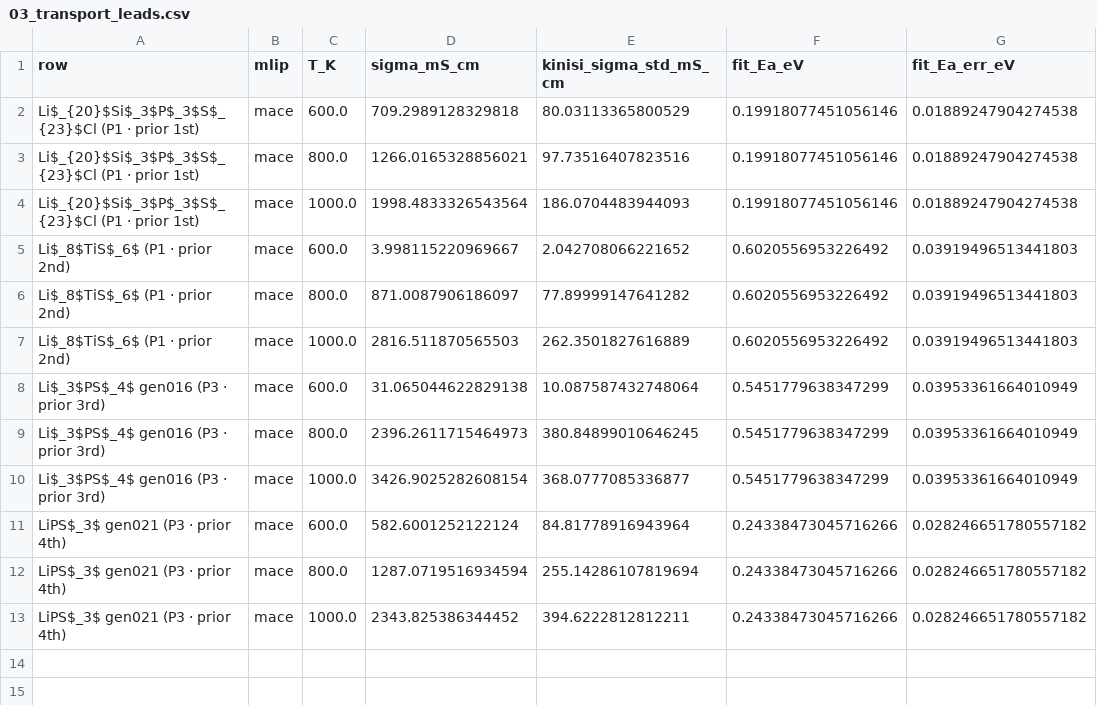
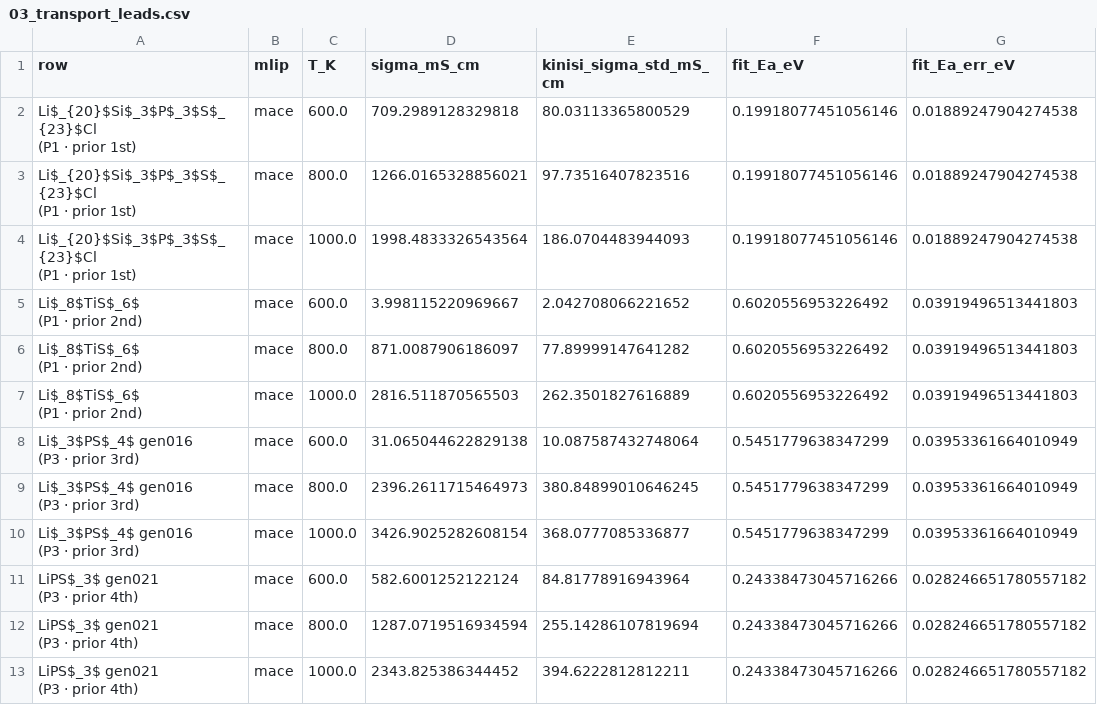
Before and after one commit to E1582271-dotcom/Solid-Electrolyte-MLIP-MD, a CSV file: source_data/supplementary/03_transport_leads.csv, drawn as a sheet; only a part is shown; ↵ is a line break in a cell; the diff names each change by its address in the sheet, - before the commit and + after, or states it on an @@ line.

```diff
--- a/source_data/supplementary/03_transport_leads.csv
+++ b/source_data/supplementary/03_transport_leads.csv
-A2:A4 (row): …prior 1st)
+A2:A4 (row): …prior 1st)
-A5:A7 (row): Li$_8$TiS$_6$ (P1 · prior 2nd)
+A5:A7 (row): Li$_8$TiS$_6$ ↵ (P1 · prior 2nd)
-A8:A10 (row): Li$_3$PS$_4$ gen016 (P3 · prior 3rd)
+A8:A10 (row): Li$_3$PS$_4$ gen016 ↵ (P3 · prior 3rd)
-A11:A13 (row): LiPS$_3$ gen021 (P3 · prior 4th)
+A11:A13 (row): LiPS$_3$ gen021 ↵ (P3 · prior 4th)
```
Also changed, not shown: 3 other files.
